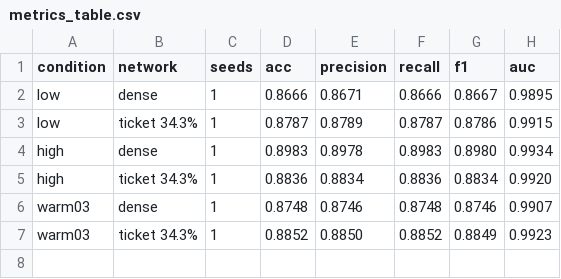
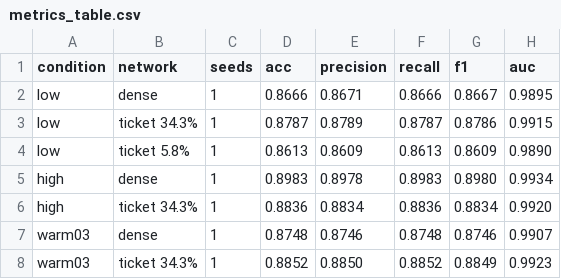
Before and after one commit to kneat2448/LTH-ML-final, a CSV file: results/metrics_table.csv, drawn as a sheet.

```diff
--- a/results/metrics_table.csv
+++ b/results/metrics_table.csv
@@ -3,2 +3,3 @@ low,dense,1,0.8666,0.8671,0.8666,0.8667,0.9895
 low,ticket 34.3%,1,0.8787,0.8789,0.8787,0.8786,0.9915
+low,ticket 5.8%,1,0.8613,0.8609,0.8613,0.8609,0.9890
 high,dense,1,0.8983,0.8978,0.8983,0.8980,0.9934
```
Also changed, not shown: results/summary.csv, results/ticket_advantage.csv, 5 other files.
